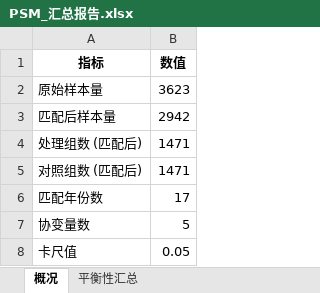
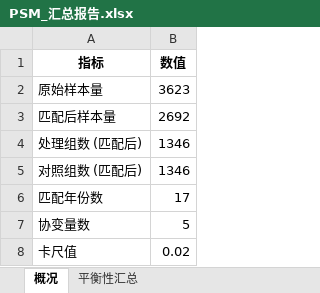
Before and after one commit to biechouwo-coder/G-P, an Excel workbook: 人均GDP+人口集聚程度+二产占比+人均道路面积+金融发展水平/PSM_汇总报告.xlsx, sheet 概况, drawn as a sheet; values as stored, in another font and other column widths than the file's, no borders; the diff names each change by its address in the sheet, - before the commit and + after, or states it on an @@ line.

```diff
--- a/人均GDP+人口集聚程度+二产占比+人均道路面积+金融发展水平/PSM_汇总报告.xlsx (sheet 概况)
+++ b/人均GDP+人口集聚程度+二产占比+人均道路面积+金融发展水平/PSM_汇总报告.xlsx (sheet 概况)
-B3 (数值): 2942
+B3 (数值): 2692
-B4:B5 (数值): 1471
+B4:B5 (数值): 1346
-B8 (数值): 0.05
+B8 (数值): 0.02
```
Also changed, not shown: sheet 平衡性汇总, 人均GDP+人口集聚程度+二产占比+人均道路面积+金融发展水平/PSM_匹配后数据集.xlsx, 人均GDP+人口集聚程度+二产占比+人均道路面积+金融发展水平/PSM_平衡性检验.xlsx, 3 other files.
